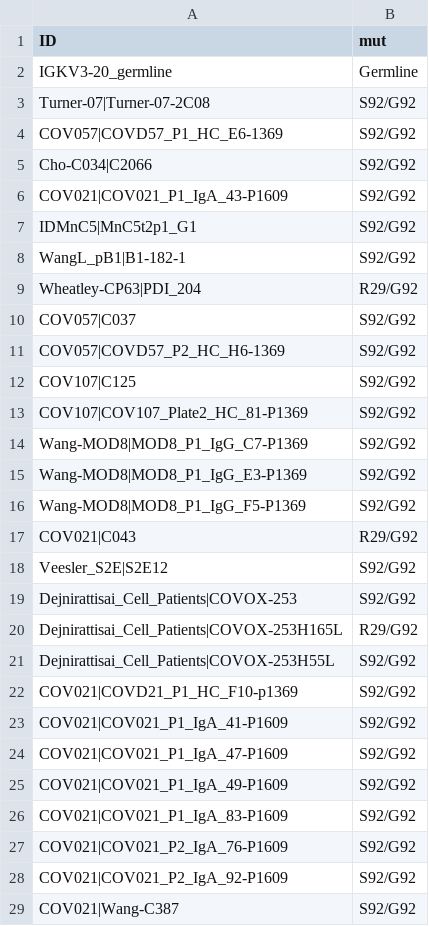
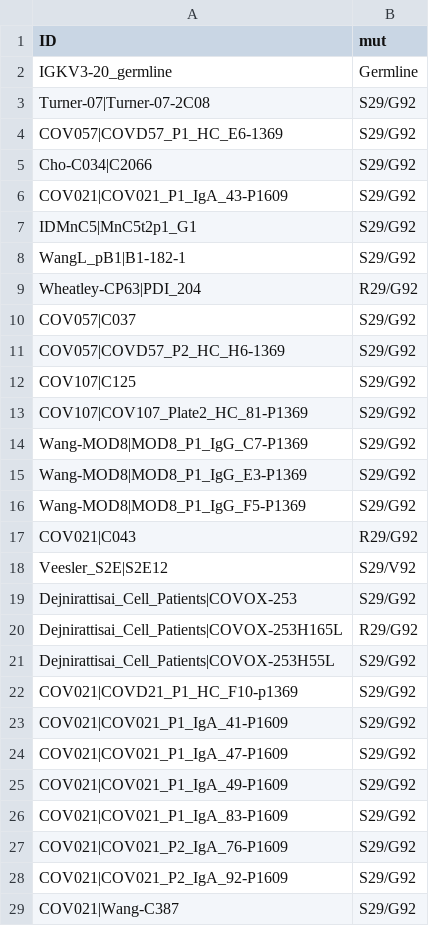
Before and after one commit to nicwulab/SARS-CoV-2_Abs, a TSV file: result/Cluster3_H158K320_LC_class.tsv, drawn as a sheet; only a part is shown; the diff covers the shown part only.

```diff
--- a/result/Cluster3_H158K320_LC_class.tsv
+++ b/result/Cluster3_H158K320_LC_class.tsv
@@ -2,28 +2,28 @@ ID	mut
 IGKV3-20_germline	Germline
-Turner-07|Turner-07-2C08	S92/G92
-COV057|COVD57_P1_HC_E6-1369	S92/G92
-Cho-C034|C2066	S92/G92
-COV021|COV021_P1_IgA_43-P1609	S92/G92
-IDMnC5|MnC5t2p1_G1	S92/G92
-WangL_pB1|B1-182-1	S92/G92
+Turner-07|Turner-07-2C08	S29/G92
+COV057|COVD57_P1_HC_E6-1369	S29/G92
+Cho-C034|C2066	S29/G92
+COV021|COV021_P1_IgA_43-P1609	S29/G92
+IDMnC5|MnC5t2p1_G1	S29/G92
+WangL_pB1|B1-182-1	S29/G92
 Wheatley-CP63|PDI_204	R29/G92
-COV057|C037	S92/G92
-COV057|COVD57_P2_HC_H6-1369	S92/G92
-COV107|C125	S92/G92
-COV107|COV107_Plate2_HC_81-P1369	S92/G92
-Wang-MOD8|MOD8_P1_IgG_C7-P1369	S92/G92
-Wang-MOD8|MOD8_P1_IgG_E3-P1369	S92/G92
-Wang-MOD8|MOD8_P1_IgG_F5-P1369	S92/G92
+COV057|C037	S29/G92
+COV057|COVD57_P2_HC_H6-1369	S29/G92
+COV107|C125	S29/G92
+COV107|COV107_Plate2_HC_81-P1369	S29/G92
+Wang-MOD8|MOD8_P1_IgG_C7-P1369	S29/G92
+Wang-MOD8|MOD8_P1_IgG_E3-P1369	S29/G92
+Wang-MOD8|MOD8_P1_IgG_F5-P1369	S29/G92
 COV021|C043	R29/G92
-Veesler_S2E|S2E12	S92/G92
-Dejnirattisai_Cell_Patients|COVOX-253	S92/G92
+Veesler_S2E|S2E12	S29/V92
+Dejnirattisai_Cell_Patients|COVOX-253	S29/G92
 Dejnirattisai_Cell_Patients|COVOX-253H165L	R29/G92
-Dejnirattisai_Cell_Patients|COVOX-253H55L	S92/G92
-COV021|COVD21_P1_HC_F10-p1369	S92/G92
-COV021|COV021_P1_IgA_41-P1609	S92/G92
-COV021|COV021_P1_IgA_47-P1609	S92/G92
-COV021|COV021_P1_IgA_49-P1609	S92/G92
-COV021|COV021_P1_IgA_83-P1609	S92/G92
-COV021|COV021_P2_IgA_76-P1609	S92/G92
-COV021|COV021_P2_IgA_92-P1609	S92/G92
-COV021|Wang-C387	S92/G92
+Dejnirattisai_Cell_Patients|COVOX-253H55L	S29/G92
+COV021|COVD21_P1_HC_F10-p1369	S29/G92
+COV021|COV021_P1_IgA_41-P1609	S29/G92
+COV021|COV021_P1_IgA_47-P1609	S29/G92
+COV021|COV021_P1_IgA_49-P1609	S29/G92
+COV021|COV021_P1_IgA_83-P1609	S29/G92
+COV021|COV021_P2_IgA_76-P1609	S29/G92
+COV021|COV021_P2_IgA_92-P1609	S29/G92
+COV021|Wang-C387	S29/G92
```
Also changed, not shown: 25 edited cells elsewhere in this file, 5 other files.
